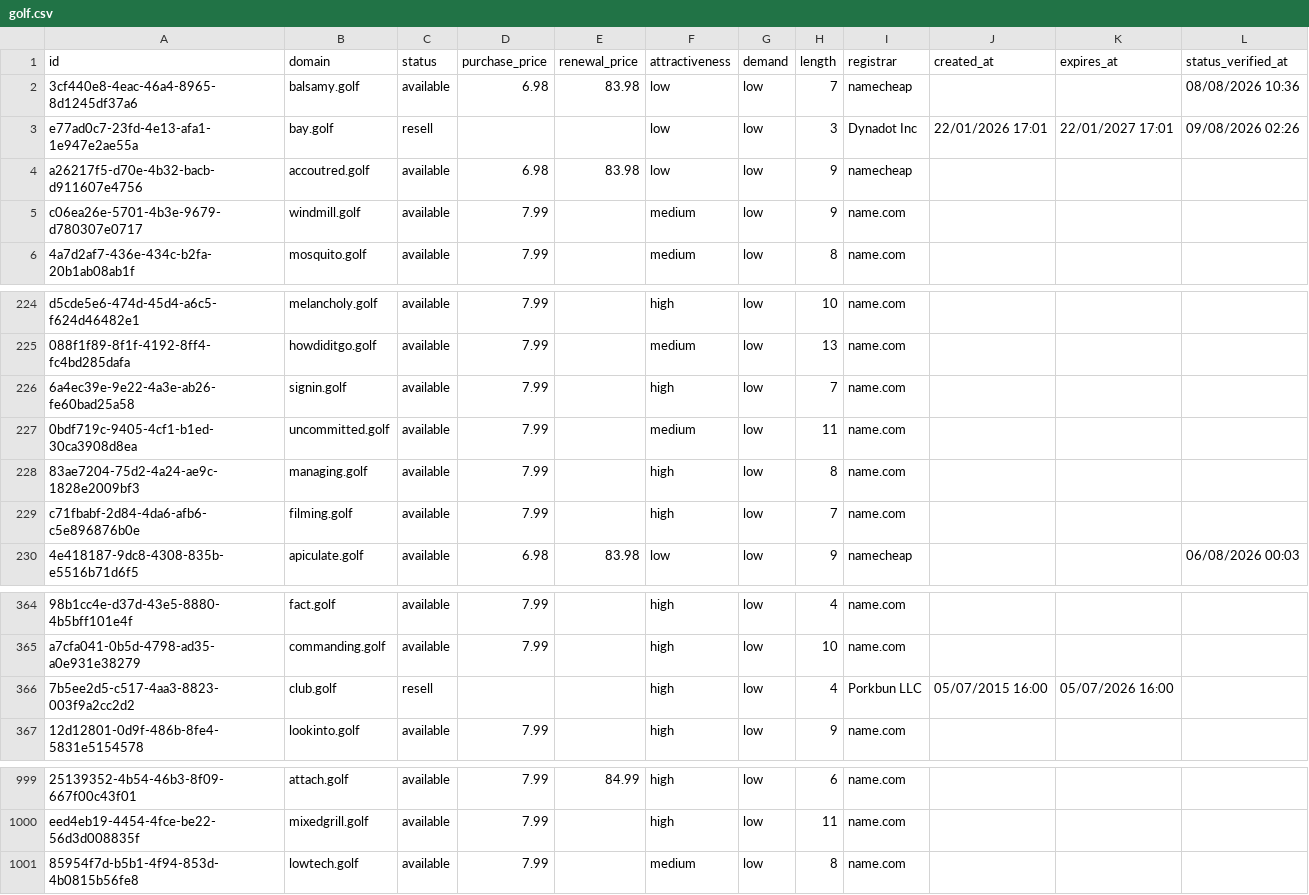
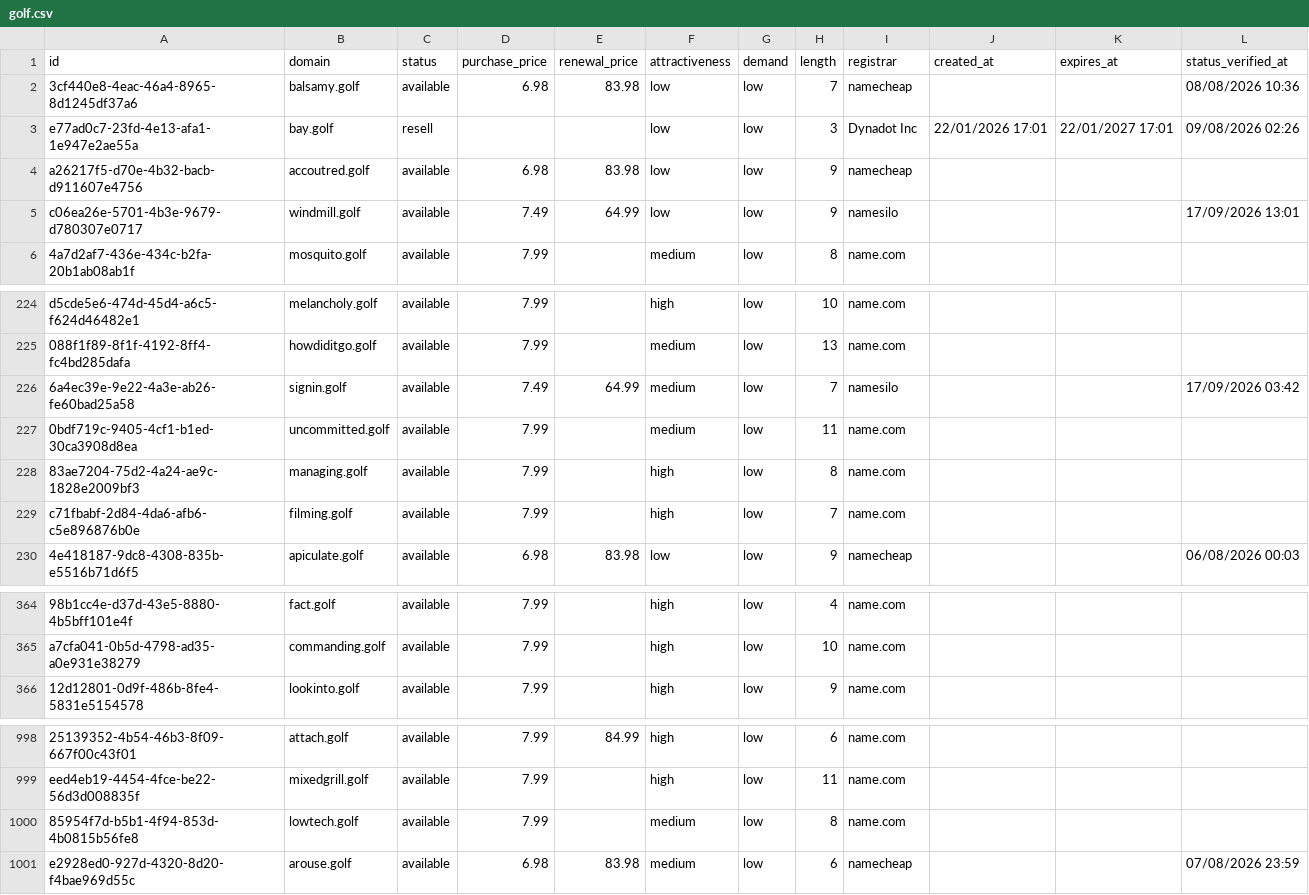
Before and after one commit to UniqueDomains/golf-oneword-domains, a CSV file: golf.csv, drawn as a sheet; only a part is shown, gaps mark what is left out; removed rows and columns are numbered as before the commit, all else as after; the diff names each change by its address in the sheet, - before the commit and + after, or states it on an @@ line.

Commit message:
Domains update

```diff
--- a/golf.csv
+++ b/golf.csv
-D5 (purchase_price): 7.99
+D5 (purchase_price): 7.49
-E5 (renewal_price): (empty)
+E5 (renewal_price): 64.99
-F5 (attractiveness): medium
+F5 (attractiveness): low
-I5 (registrar): name.com
+I5 (registrar): namesilo
-L5 (status_verified_at): (empty)
+L5 (status_verified_at): 17/09/2026 13:01
-D226 (purchase_price): 7.99
+D226 (purchase_price): 7.49
-E226 (renewal_price): (empty)
+E226 (renewal_price): 64.99
-F226 (attractiveness): high
+F226 (attractiveness): medium
-I226 (registrar): name.com
+I226 (registrar): namesilo
-L226 (status_verified_at): (empty)
+L226 (status_verified_at): 17/09/2026 03:42
-row 366: 7b5ee2d5-c517-4aa3-8823-003f9a2cc2d2 | club.golf | resell |  |  | high | low | 4 | Porkbun LLC | 05/07/2015 16:00 | 05/07/2026 16:00
+row 1001: e2928ed0-927d-4320-8d20-f4bae969d55c | arouse.golf | available | 6.98 | 83.98 | medium | low | 6 | namecheap |  |  | 07/08/2026 23:59
```
Also changed, not shown: 4 other files.
